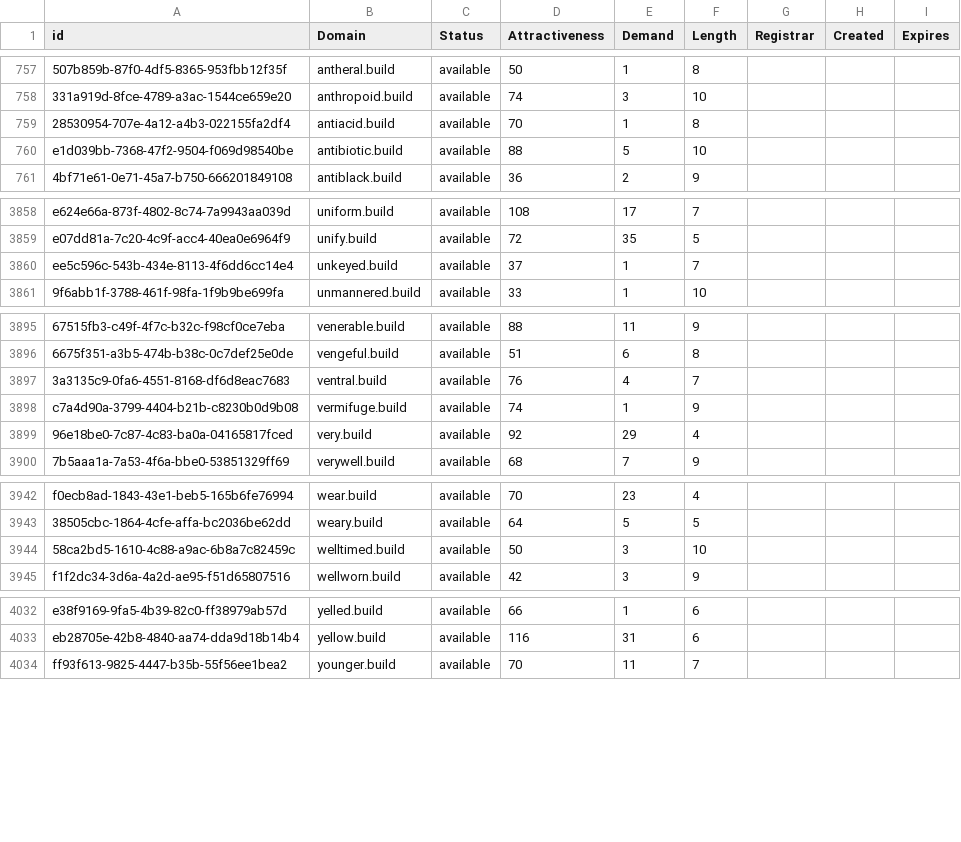
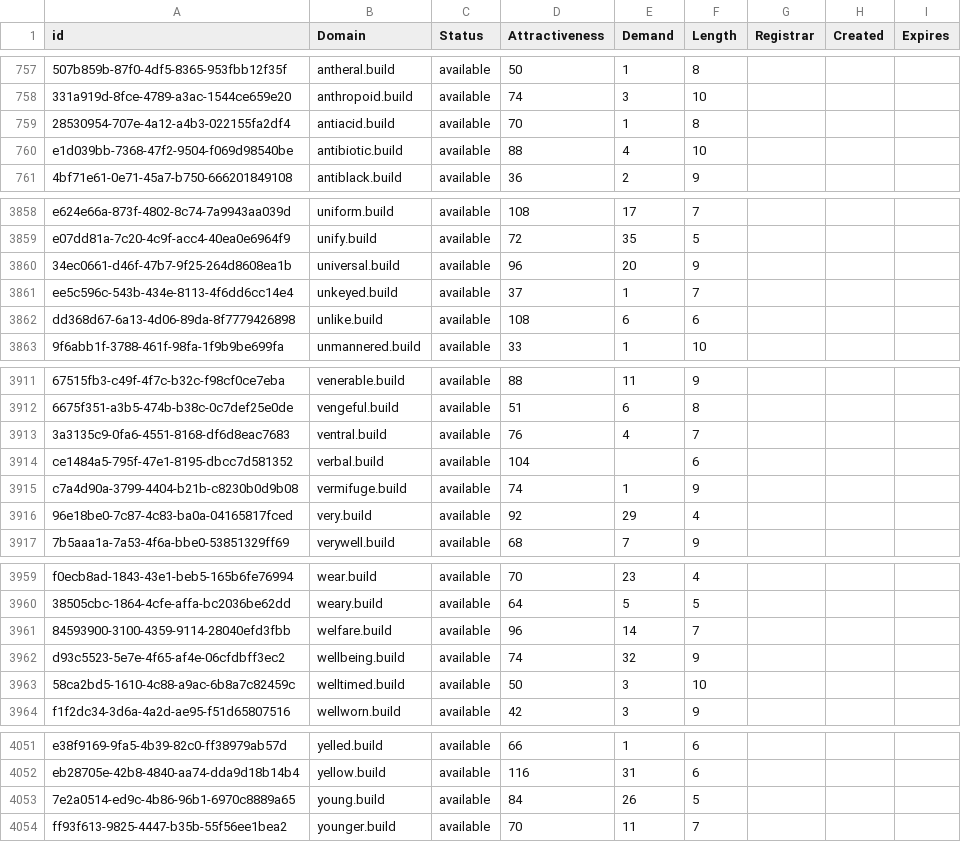
Before and after one commit to UniqueDomains/build-oneword-domains, a CSV file: build.csv, drawn as a sheet; only a part is shown, gaps mark what is left out; the diff covers the shown part only; the diff names each change by its address in the sheet, - before the commit and + after, or states it on an @@ line.

```diff
--- a/build.csv
+++ b/build.csv
-E760 (Demand): 5
+E760 (Demand): 4
+row 3860: 34ec0661-d46f-47b7-9f25-264d8608ea1b | universal.build | available | 96 | 20 | 9
+row 3862: dd368d67-6a13-4d06-89da-8f7779426898 | unlike.build | available | 108 | 6 | 6
+row 3914: ce1484a5-795f-47e1-8195-dbcc7d581352 | verbal.build | available | 104 |  | 6
+row 3961: 84593900-3100-4359-9114-28040efd3fbb | welfare.build | available | 96 | 14 | 7
+row 3962: d93c5523-5e7e-4f65-af4e-06cfdbff3ec2 | wellbeing.build | available | 74 | 32 | 9
+row 4053: 7e2a0514-ed9c-4b86-96b1-6970c8889a65 | young.build | available | 84 | 26 | 5
```
Also changed, not shown: 14 added rows and 9 edited cells elsewhere in this file, 2 other files.
